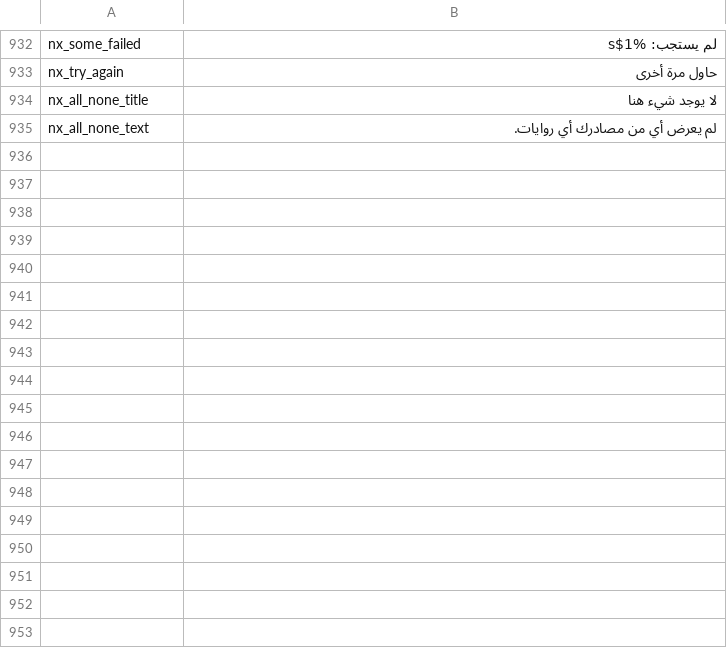
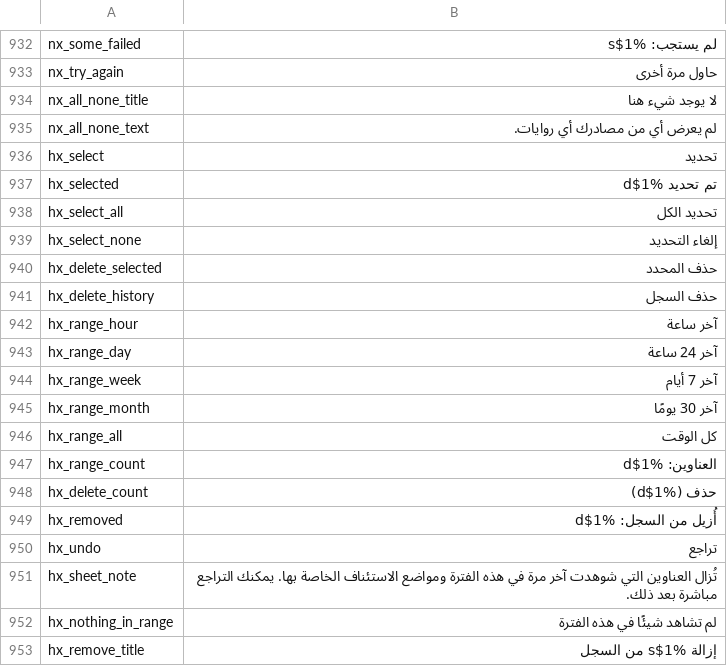
Before and after one commit to siamform/yumeiro, a TSV file: tools/l10n/translations/ar.tsv, drawn as a sheet; only a part is shown, gaps mark what is left out.

```diff
--- a/tools/l10n/translations/ar.tsv
+++ b/tools/l10n/translations/ar.tsv
@@ -935 +935,19 @@ nx_all_none_title	لا يوجد شيء هنا
 nx_all_none_text	لم يعرض أي من مصادرك أي روايات.
+hx_select	تحديد
+hx_selected	تم تحديد %1$d
+hx_select_all	تحديد الكل
+hx_select_none	إلغاء التحديد
+hx_delete_selected	حذف المحدد
+hx_delete_history	حذف السجل
+hx_range_hour	آخر ساعة
+hx_range_day	آخر 24 ساعة
+hx_range_week	آخر 7 أيام
+hx_range_month	آخر 30 يومًا
+hx_range_all	كل الوقت
+hx_range_count	العناوين: %1$d
+hx_delete_count	حذف (%1$d)
+hx_removed	أُزيل من السجل: %1$d
+hx_undo	تراجع
+hx_sheet_note	تُزال العناوين التي شوهدت آخر مرة في هذه الفترة ومواضع الاستئناف الخاصة بها. يمكنك التراجع مباشرة بعد ذلك.
+hx_nothing_in_range	لم تشاهد شيئًا في هذه الفترة
+hx_remove_title	إزالة %1$s من السجل
```
Also changed, not shown: tools/l10n/translations/bn.tsv, 8 other files.
